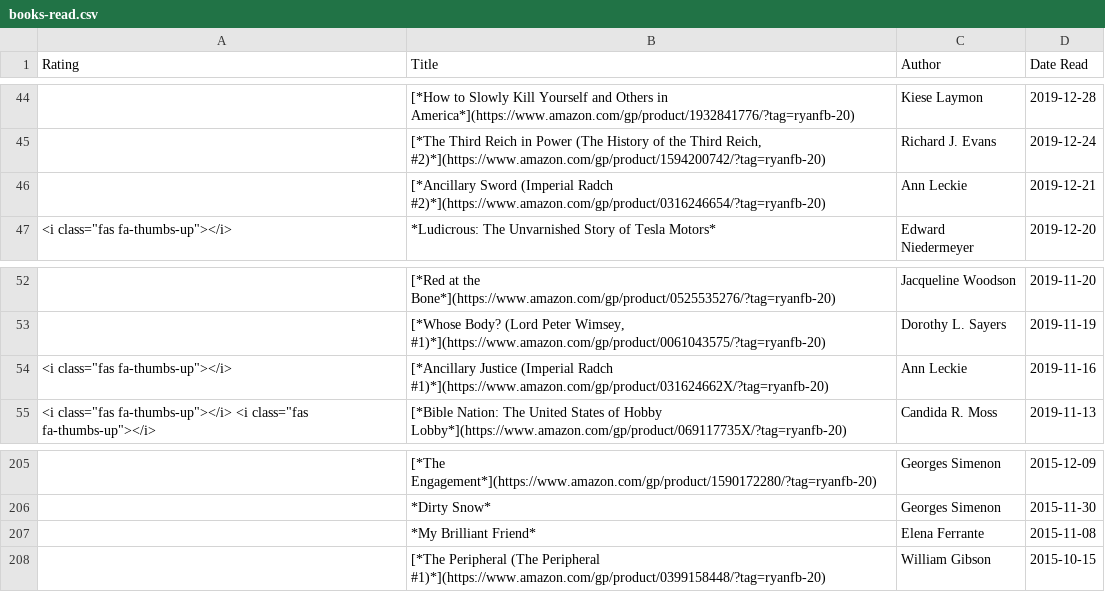
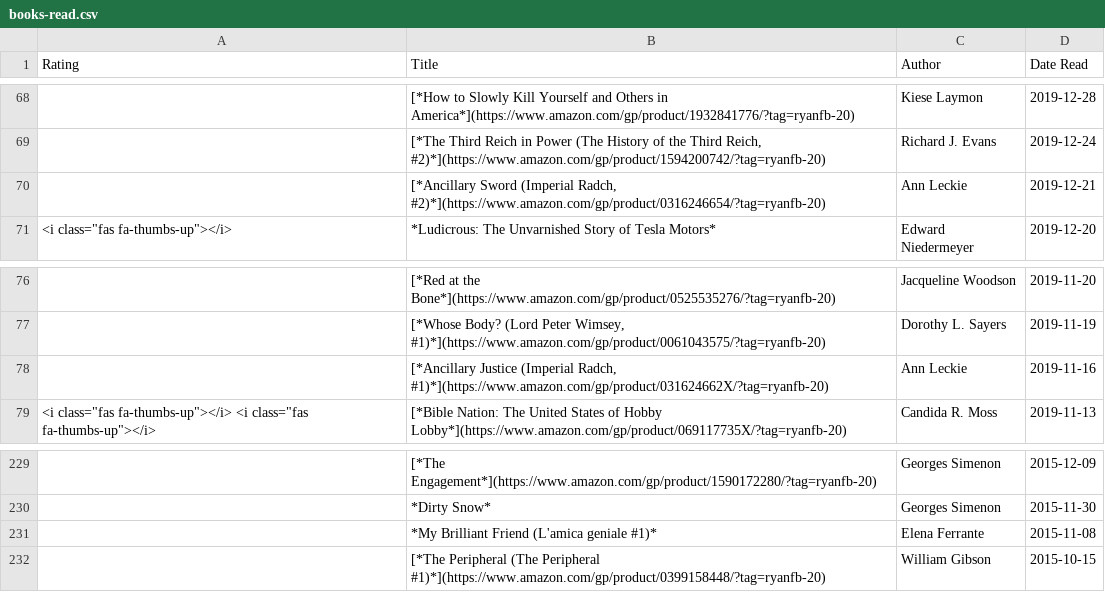
Before and after one commit to ryanfb/etc, a CSV file: _data/books-read.csv, drawn as a sheet; only a part is shown, gaps mark what is left out; the diff covers the shown part only.

```diff
--- a/_data/books-read.csv
+++ b/_data/books-read.csv
@@ -45,3 +69,3 @@ Rating,Title,Author,Date Read
 "","[*The Third Reich in Power (The History of the Third Reich, #2)*](https://www.amazon.com/gp/product/1594200742/?tag=ryanfb-20)",Richard J. Evans,2019-12-24
-"",[*Ancillary Sword (Imperial Radch #2)*](https://www.amazon.com/gp/product/0316246654/?tag=ryanfb-20),Ann Leckie,2019-12-21
+"","[*Ancillary Sword (Imperial Radch, #2)*](https://www.amazon.com/gp/product/0316246654/?tag=ryanfb-20)",Ann Leckie,2019-12-21
 "<i class=""fas fa-thumbs-up""></i>",*Ludicrous: The Unvarnished Story of Tesla Motors*,Edward Niedermeyer,2019-12-20
@@ -53,3 +77,3 @@ Rating,Title,Author,Date Read
 "","[*Whose Body?  (Lord Peter Wimsey, #1)*](https://www.amazon.com/gp/product/0061043575/?tag=ryanfb-20)",Dorothy L. Sayers,2019-11-19
-"<i class=""fas fa-thumbs-up""></i>",[*Ancillary Justice (Imperial Radch #1)*](https://www.amazon.com/gp/product/031624662X/?tag=ryanfb-20),Ann Leckie,2019-11-16
+"","[*Ancillary Justice (Imperial Radch, #1)*](https://www.amazon.com/gp/product/031624662X/?tag=ryanfb-20)",Ann Leckie,2019-11-16
 "<i class=""fas fa-thumbs-up""></i> <i class=""fas fa-thumbs-up""></i>",[*Bible Nation: The United States of Hobby Lobby*](https://www.amazon.com/gp/product/069117735X/?tag=ryanfb-20),Candida R. Moss,2019-11-13
@@ -206,3 +230,3 @@ Rating,Title,Author,Date Read
 "",*Dirty Snow*,Georges Simenon,2015-11-30
-"",*My Brilliant Friend*,Elena Ferrante,2015-11-08
+"",*My Brilliant Friend (L'amica geniale #1)*,Elena Ferrante,2015-11-08
 "",[*The Peripheral (The Peripheral #1)*](https://www.amazon.com/gp/product/0399158448/?tag=ryanfb-20),William Gibson,2015-10-15
```
Also changed, not shown: 24 added rows elsewhere in this file, 1 other file.
